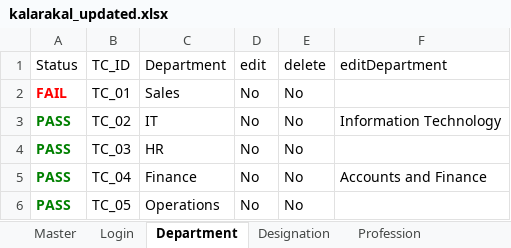
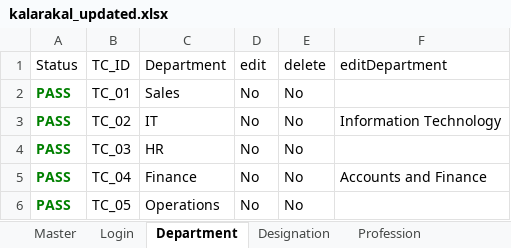
Before and after one commit to Chella001/automation_crm, an Excel workbook: kalarakal_updated.xlsx, sheet Department, drawn as a sheet; values as stored, in another font and other column widths than the file's, no borders; the diff names each change by its address in the sheet, - before the commit and + after, or states it on an @@ line.

```diff
--- a/kalarakal_updated.xlsx (sheet Department)
+++ b/kalarakal_updated.xlsx (sheet Department)
-A2 (Status): FAIL
+A2 (Status): PASS
-A2 text colour: #FF0000
+A2 text colour: #008000
```
Also changed, not shown: sheet Sheet1, sheet Customer, sheet Master, sheet createAccount, sheet Payment, sheet Employee, 4 other files.
